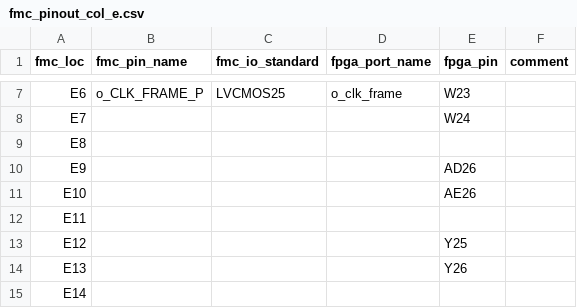
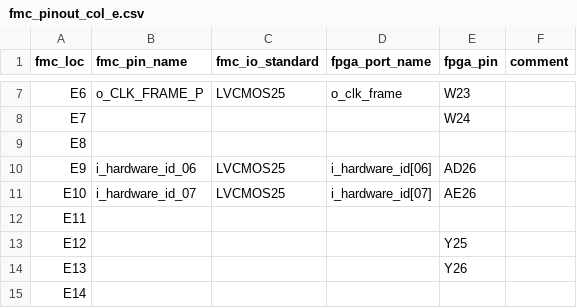
Before and after one commit to xifu-irap/fpasim-fw, a CSV file: constraints/constrs_1/fmc_pinout_col_e.csv, drawn as a sheet; only a part is shown, gaps mark what is left out.

```diff
--- a/constraints/constrs_1/fmc_pinout_col_e.csv
+++ b/constraints/constrs_1/fmc_pinout_col_e.csv
@@ -9,4 +9,4 @@ E7;;;;W24;
 E8;;;;;
-E9;;;;AD26;
-E10;;;;AE26;
+E9;i_hardware_id_06;LVCMOS25;i_hardware_id[06];AD26;
+E10;i_hardware_id_07;LVCMOS25;i_hardware_id[07];AE26;
 E11;;;;;
```
Also changed, not shown: constraints/constrs_1/fmc_pinout_col_f.csv, 2 other files.
